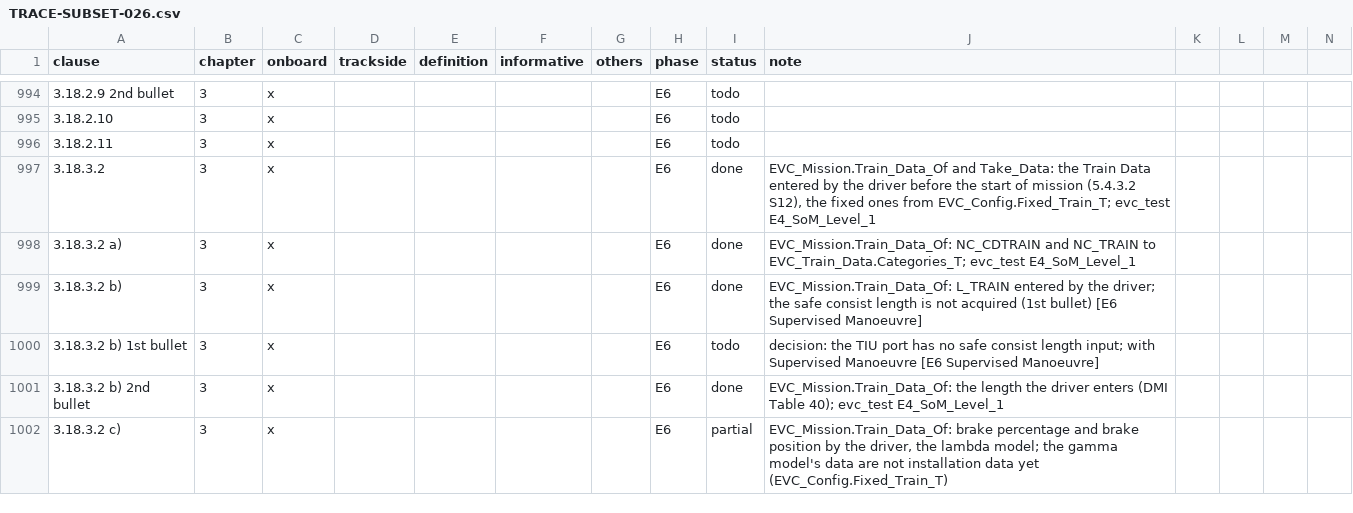
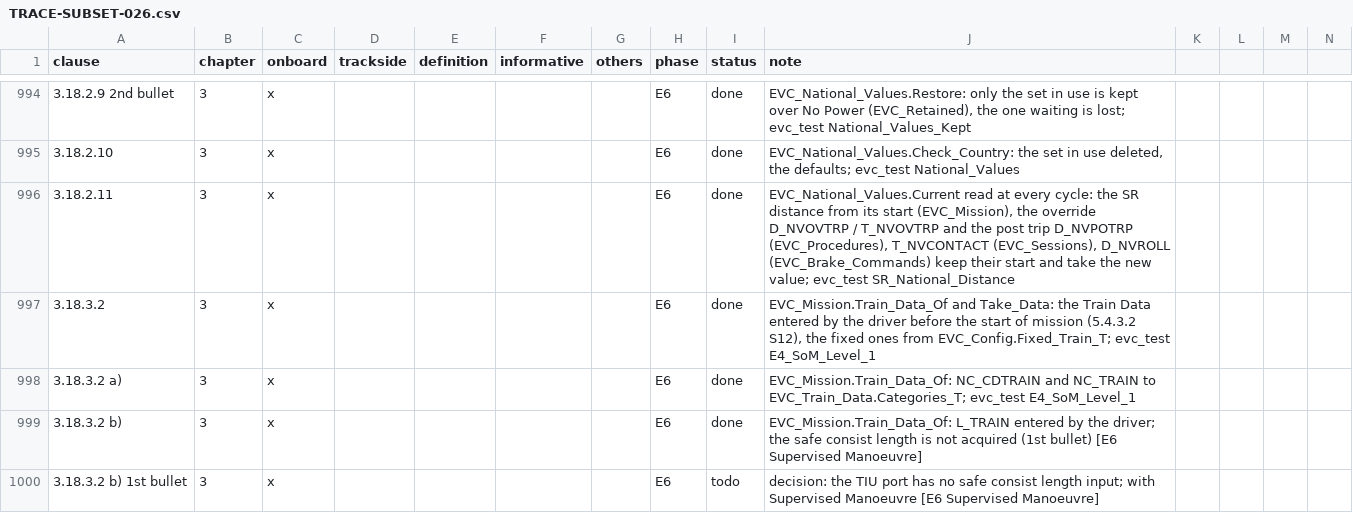
Before and after one commit to milanredele/etcs-dmi, a CSV file: doc/TRACE-SUBSET-026.csv, drawn as a sheet; only a part is shown, gaps mark what is left out; the shorter side is filled out with more unchanged rows; the diff covers the shown part only.

```diff
--- a/doc/TRACE-SUBSET-026.csv
+++ b/doc/TRACE-SUBSET-026.csv
@@ -994,4 +994,4 @@ clause,chapter,onboard,trackside,definition,informative,others,phase,status,note
-3.18.2.9 2nd bullet,3,x,,,,,E6,todo,
-3.18.2.10,3,x,,,,,E6,todo,
-3.18.2.11,3,x,,,,,E6,todo,
+3.18.2.9 2nd bullet,3,x,,,,,E6,done,"EVC_National_Values.Restore: only the set in use is kept over No Power (EVC_Retained), the one waiting is lost; evc_test National_Values_Kept"
+3.18.2.10,3,x,,,,,E6,done,"EVC_National_Values.Check_Country: the set in use deleted, the defaults; evc_test National_Values"
+3.18.2.11,3,x,,,,,E6,done,"EVC_National_Values.Current read at every cycle: the SR distance from its start (EVC_Mission), the override D_NVOVTRP / T_NVOVTRP and the post trip D_NVPOTRP (EVC_Procedures), T_NVCONTACT (EVC_Sessions), D_NVROLL (EVC_Brake_Commands) keep their start and take the new value; evc_test SR_National_Distance"
 3.18.3.2,3,x,,,,,E6,done,"EVC_Mission.Train_Data_Of and Take_Data: the Train Data entered by the driver before the start of mission (5.4.3.2 S12), the fixed ones from EVC_Config.Fixed_Train_T; evc_test E4_SoM_Level_1"
```
Also changed, not shown: 48 edited cells elsewhere in this file, 11 other files.
